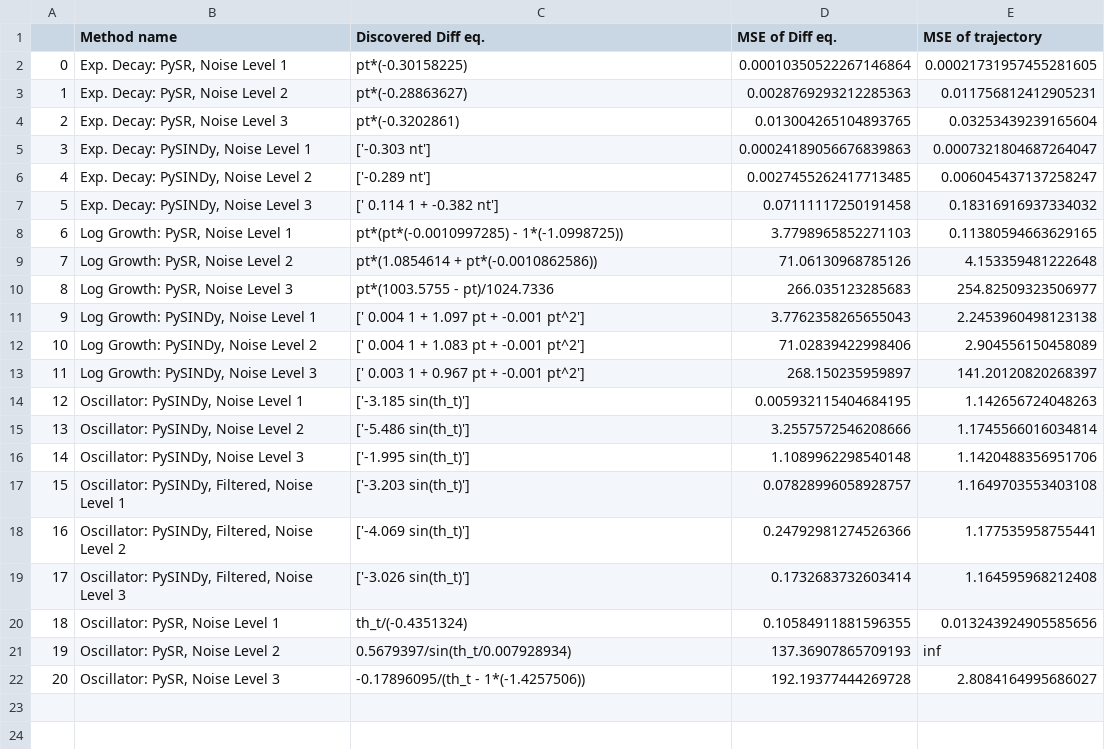
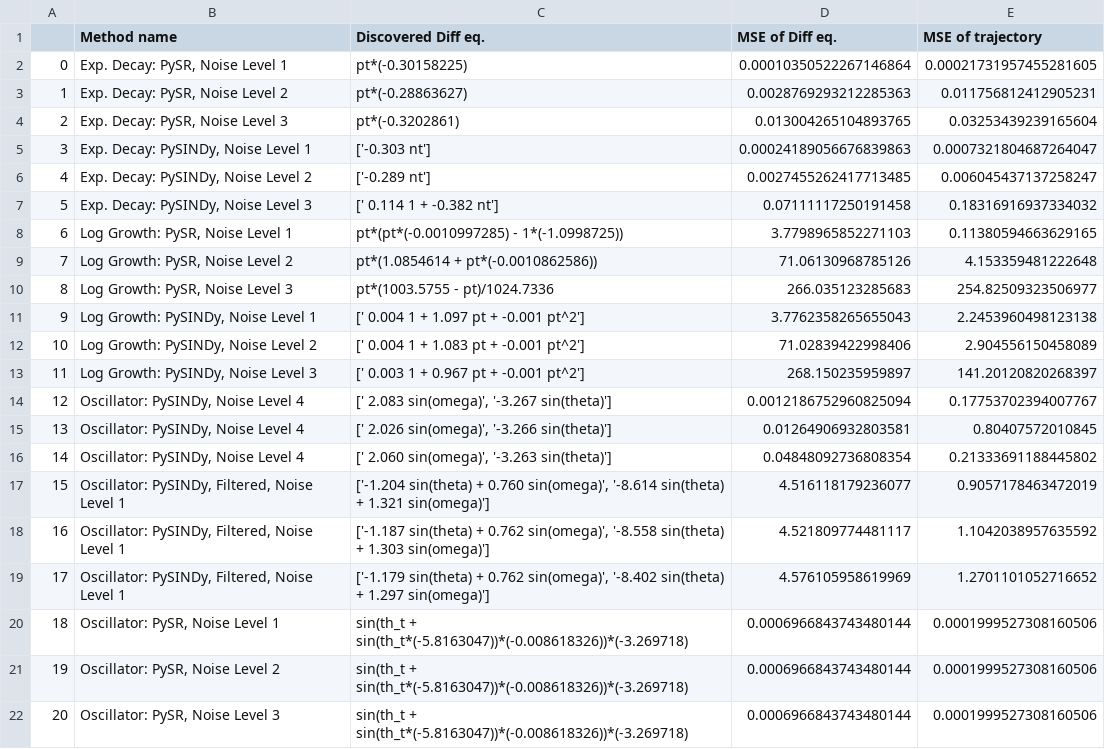
Before and after one commit to Petr2hans/hrap_report, a CSV file: results/summary.csv, drawn as a sheet.

Commit message:
Fixed bugs, replaced default results

```diff
--- a/results/summary.csv
+++ b/results/summary.csv
@@ -13,10 +13,10 @@
 11,"Log Growth: PySINDy, Noise Level 3",[' 0.003 1 +  0.967 pt + -0.001 pt^2'],268.150235959897,141.20120820268397
-12,"Oscillator: PySINDy, Noise Level 1",['-3.185 sin(th_t)'],0.005932115404684195,1.142656724048263
-13,"Oscillator: PySINDy, Noise Level 2",['-5.486 sin(th_t)'],3.2557572546208666,1.1745566016034814
-14,"Oscillator: PySINDy, Noise Level 3",['-1.995 sin(th_t)'],1.1089962298540148,1.1420488356951706
-15,"Oscillator: PySINDy, Filtered, Noise Level 1",['-3.203 sin(th_t)'],0.07828996058928757,1.1649703553403108
-16,"Oscillator: PySINDy, Filtered, Noise Level 2",['-4.069 sin(th_t)'],0.24792981274526366,1.177535958755441
-17,"Oscillator: PySINDy, Filtered, Noise Level 3",['-3.026 sin(th_t)'],0.1732683732603414,1.164595968212408
-18,"Oscillator: PySR, Noise Level 1",th_t/(-0.4351324),0.10584911881596355,0.013243924905585656
-19,"Oscillator: PySR, Noise Level 2",0.5679397/sin(th_t/0.007928934),137.36907865709193,inf
-20,"Oscillator: PySR, Noise Level 3",-0.17896095/(th_t - 1*(-1.4257506)),192.19377444269728,2.8084164995686027
+12,"Oscillator: PySINDy, Noise Level 4","[' 2.083 sin(omega)', '-3.267 sin(theta)']",0.0012186752960825094,0.17753702394007767
+13,"Oscillator: PySINDy, Noise Level 4","[' 2.026 sin(omega)', '-3.266 sin(theta)']",0.01264906932803581,0.80407572010845
+14,"Oscillator: PySINDy, Noise Level 4","[' 2.060 sin(omega)', '-3.263 sin(theta)']",0.04848092736808354,0.21333691188445802
+15,"Oscillator: PySINDy, Filtered, Noise Level 1","['-1.204 sin(theta) +  0.760 sin(omega)', '-8.614 sin(theta) +  1.321 sin(omega)']",4.516118179236077,0.9057178463472019
+16,"Oscillator: PySINDy, Filtered, Noise Level 1","['-1.187 sin(theta) +  0.762 sin(omega)', '-8.558 sin(theta) +  1.303 sin(omega)']",4.521809774481117,1.1042038957635592
+17,"Oscillator: PySINDy, Filtered, Noise Level 1","['-1.179 sin(theta) +  0.762 sin(omega)', '-8.402 sin(theta) +  1.297 sin(omega)']",4.576105958619969,1.2701101052716652
+18,"Oscillator: PySR, Noise Level 1",sin(th_t + sin(th_t*(-5.8163047))*(-0.008618326))*(-3.269718),0.0006966843743480144,0.0001999527308160506
+19,"Oscillator: PySR, Noise Level 2",sin(th_t + sin(th_t*(-5.8163047))*(-0.008618326))*(-3.269718),0.0006966843743480144,0.0001999527308160506
+20,"Oscillator: PySR, Noise Level 3",sin(th_t + sin(th_t*(-5.8163047))*(-0.008618326))*(-3.269718),0.0006966843743480144,0.0001999527308160506
```
Also changed, not shown: 6 other files.
